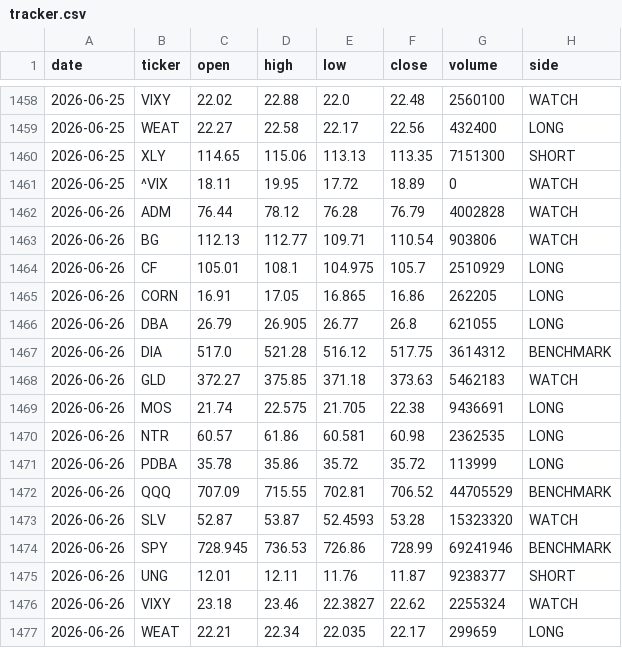
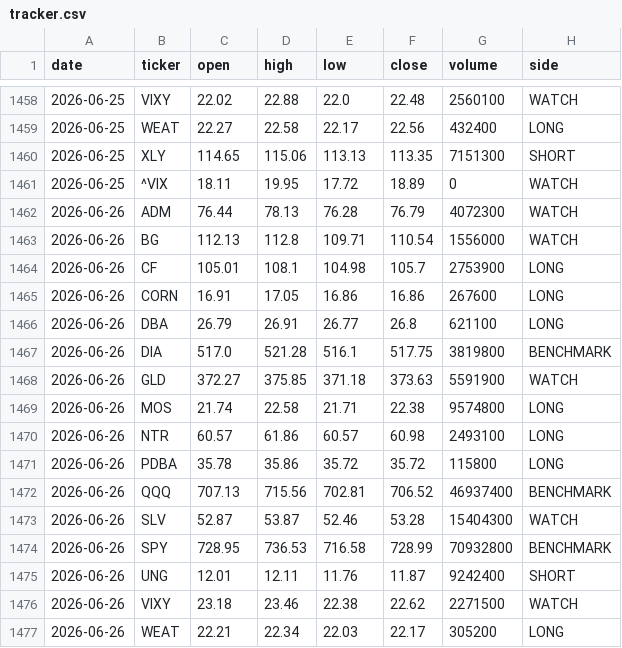
Before and after one commit to gohjhb92/Iran-War, a CSV file: docs/food-shock/tracker.csv, drawn as a sheet; only a part is shown, gaps mark what is left out; the diff covers the shown part only.

```diff
--- a/docs/food-shock/tracker.csv
+++ b/docs/food-shock/tracker.csv
@@ -1461,17 +1461,17 @@ date,ticker,open,high,low,close,volume,side
 2026-06-25,^VIX,18.11,19.95,17.72,18.89,0,WATCH
-2026-06-26,ADM,76.44,78.12,76.28,76.79,4002828,WATCH
-2026-06-26,BG,112.13,112.77,109.71,110.54,903806,WATCH
-2026-06-26,CF,105.01,108.1,104.975,105.7,2510929,LONG
-2026-06-26,CORN,16.91,17.05,16.865,16.86,262205,LONG
-2026-06-26,DBA,26.79,26.905,26.77,26.8,621055,LONG
-2026-06-26,DIA,517.0,521.28,516.12,517.75,3614312,BENCHMARK
-2026-06-26,GLD,372.27,375.85,371.18,373.63,5462183,WATCH
-2026-06-26,MOS,21.74,22.575,21.705,22.38,9436691,LONG
-2026-06-26,NTR,60.57,61.86,60.581,60.98,2362535,LONG
-2026-06-26,PDBA,35.78,35.86,35.72,35.72,113999,LONG
-2026-06-26,QQQ,707.09,715.55,702.81,706.52,44705529,BENCHMARK
-2026-06-26,SLV,52.87,53.87,52.4593,53.28,15323320,WATCH
-2026-06-26,SPY,728.945,736.53,726.86,728.99,69241946,BENCHMARK
-2026-06-26,UNG,12.01,12.11,11.76,11.87,9238377,SHORT
-2026-06-26,VIXY,23.18,23.46,22.3827,22.62,2255324,WATCH
-2026-06-26,WEAT,22.21,22.34,22.035,22.17,299659,LONG
+2026-06-26,ADM,76.44,78.13,76.28,76.79,4072300,WATCH
+2026-06-26,BG,112.13,112.8,109.71,110.54,1556000,WATCH
+2026-06-26,CF,105.01,108.1,104.98,105.7,2753900,LONG
+2026-06-26,CORN,16.91,17.05,16.86,16.86,267600,LONG
+2026-06-26,DBA,26.79,26.91,26.77,26.8,621100,LONG
+2026-06-26,DIA,517.0,521.28,516.1,517.75,3819800,BENCHMARK
+2026-06-26,GLD,372.27,375.85,371.18,373.63,5591900,WATCH
+2026-06-26,MOS,21.74,22.58,21.71,22.38,9574800,LONG
+2026-06-26,NTR,60.57,61.86,60.57,60.98,2493100,LONG
+2026-06-26,PDBA,35.78,35.86,35.72,35.72,115800,LONG
+2026-06-26,QQQ,707.13,715.56,702.81,706.52,46937400,BENCHMARK
+2026-06-26,SLV,52.87,53.87,52.46,53.28,15404300,WATCH
+2026-06-26,SPY,728.95,736.53,716.58,728.99,70932800,BENCHMARK
+2026-06-26,UNG,12.01,12.11,11.76,11.87,9242400,SHORT
+2026-06-26,VIXY,23.18,23.46,22.38,22.62,2271500,WATCH
+2026-06-26,WEAT,22.21,22.34,22.03,22.17,305200,LONG
```
Also changed, not shown: 18 added rows and 1 edited cell elsewhere in this file, food-shock/tracker.csv.
